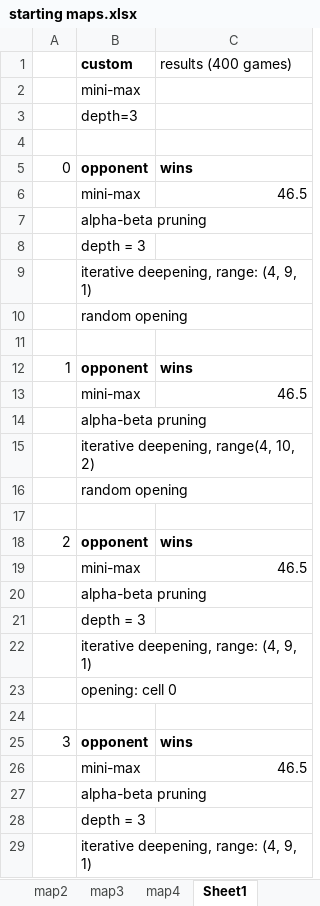
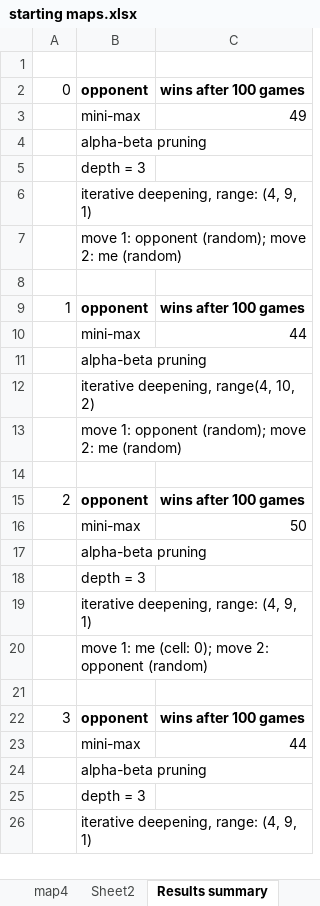
Before and after one commit to cristiandatum/AI_projects, an Excel workbook: 3_Adversarial Search/starting maps.xlsx, sheet Results summary, drawn as a sheet; only a part is shown; values as stored, in another font and other column widths than the file's, no borders; removed rows and columns are numbered as before the commit, all else as after; the diff covers the shown part only; the diff names each change by its address in the sheet, - before the commit and + after, or states it on an @@ line.

```diff
--- a/3_Adversarial Search/starting maps.xlsx (sheet Results summary)
+++ b/3_Adversarial Search/starting maps.xlsx (sheet Results summary)
-sheet tab: Sheet1
+sheet tab: Results summary
-row 1:  | custom | results (400 games)
-row 2:  | mini-max
-row 3:  | depth=3
-C2: wins
+C2: wins after 100 games
-C3: 46.5
+C3: 49
-B7: random opening
+B7: move 1: opponent (random); move 2: me (random)
-C9: wins
+C9: wins after 100 games
-C10: 46.5
+C10: 44
-B13: random opening
+B13: move 1: opponent (random); move 2: me (random)
-C15: wins
+C15: wins after 100 games
-C16: 46.5
+C16: 50
-B20: opening: cell 0
+B20: move 1: me (cell: 0); move 2: opponent (random)
-C22: wins
+C22: wins after 100 games
-C23: 46.5
+C23: 44
```
Also changed, not shown: 8 added rows and 19 edited cells elsewhere in this sheet, sheet map1, sheet map2, sheet map4, sheet map3, other sheet tabs, 9 other files.
